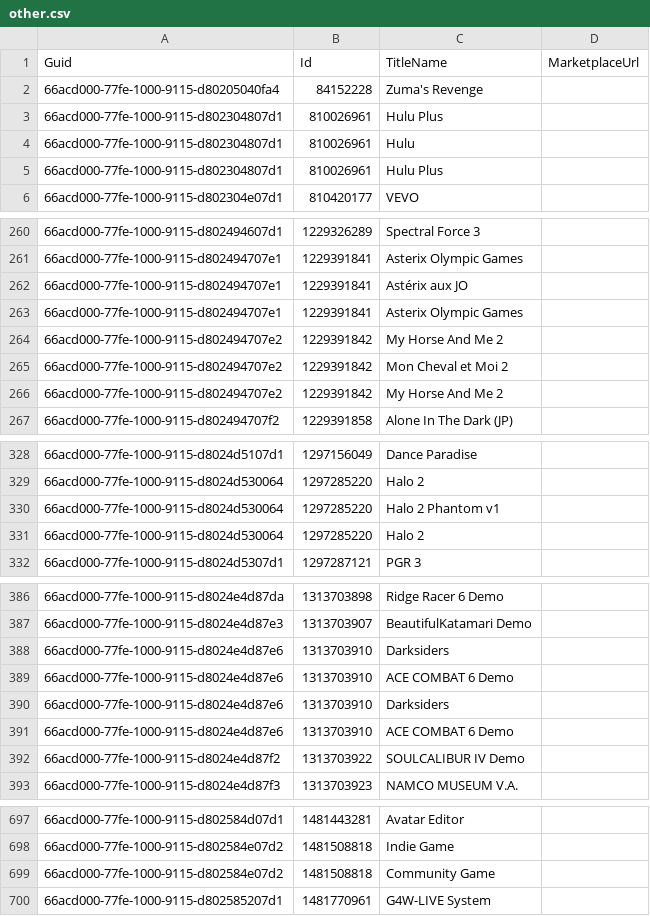
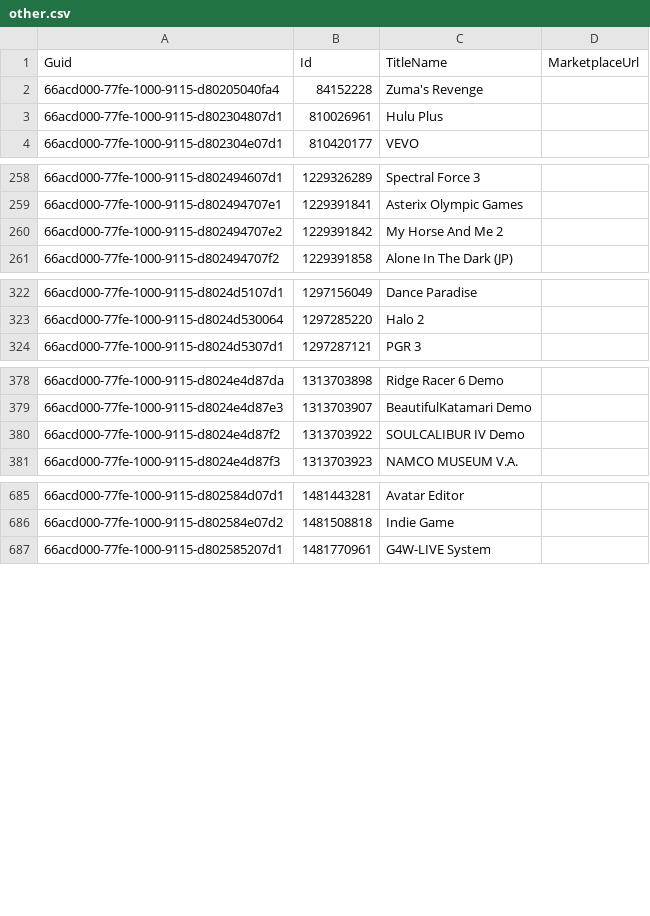
Before and after one commit to Cj-Malone/titles_data, a CSV file: 360/other.csv, drawn as a sheet; only a part is shown, gaps mark what is left out; the diff names each change by its address in the sheet, - before the commit and + after, or states it on an @@ line.

Commit message:
Dedup

```diff
--- a/360/other.csv
+++ b/360/other.csv
-row 4: 66acd000-77fe-1000-9115-d802304807d1 | 810026961 | Hulu
-row 5: 66acd000-77fe-1000-9115-d802304807d1 | 810026961 | Hulu Plus
-row 262: 66acd000-77fe-1000-9115-d802494707e1 | 1229391841 | Astérix aux JO
-row 263: 66acd000-77fe-1000-9115-d802494707e1 | 1229391841 | Asterix Olympic Games
-row 264: 66acd000-77fe-1000-9115-d802494707e2 | 1229391842 | My Horse And Me 2
-row 265: 66acd000-77fe-1000-9115-d802494707e2 | 1229391842 | Mon Cheval et Moi 2
-row 330: 66acd000-77fe-1000-9115-d8024d530064 | 1297285220 | Halo 2 Phantom v1
-row 331: 66acd000-77fe-1000-9115-d8024d530064 | 1297285220 | Halo 2
-row 388: 66acd000-77fe-1000-9115-d8024e4d87e6 | 1313703910 | Darksiders
-row 389: 66acd000-77fe-1000-9115-d8024e4d87e6 | 1313703910 | ACE COMBAT 6 Demo
-row 390: 66acd000-77fe-1000-9115-d8024e4d87e6 | 1313703910 | Darksiders
-row 391: 66acd000-77fe-1000-9115-d8024e4d87e6 | 1313703910 | ACE COMBAT 6 Demo
-row 699: 66acd000-77fe-1000-9115-d802584e07d2 | 1481508818 | Community Game
```
